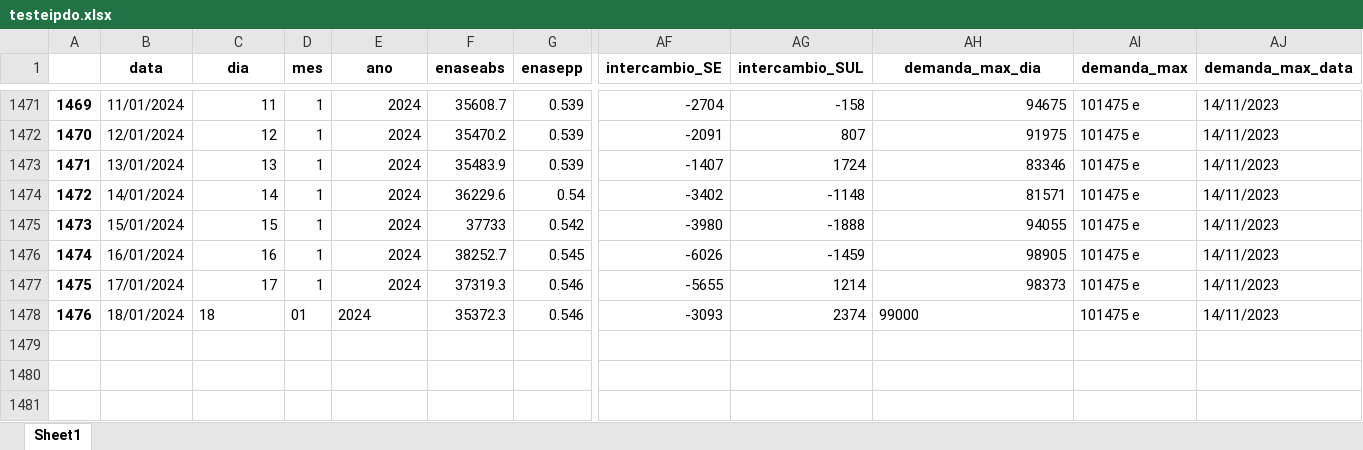
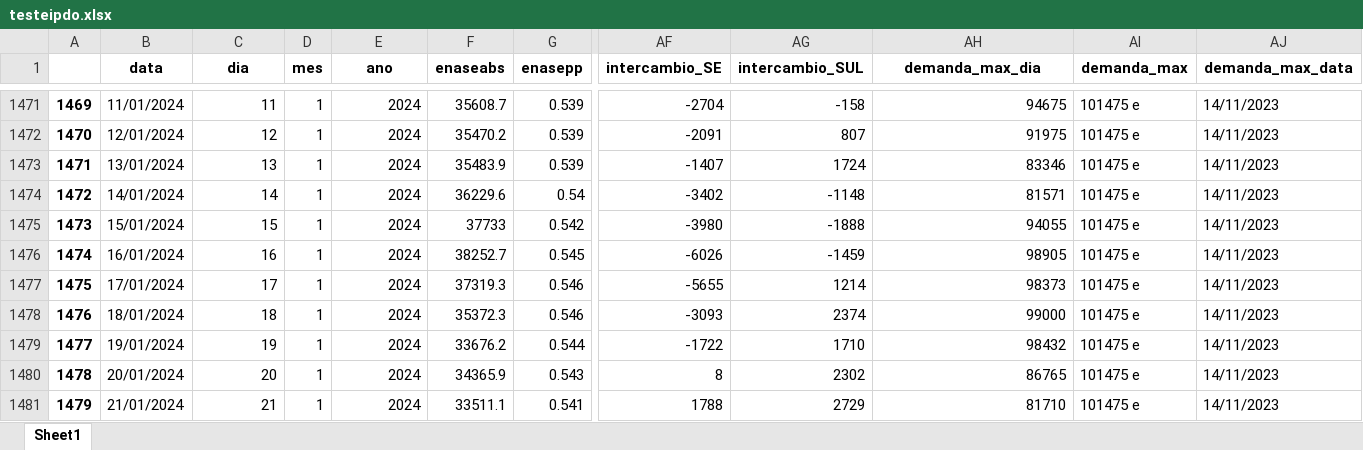
Before and after one commit to bernavice/dashboard_premissas_precos, an Excel workbook: assets/testeipdo.xlsx, sheet Sheet1, drawn as a sheet; only a part is shown, gaps mark what is left out; values as stored, in another font and other column widths than the file's, no borders; rows hold the shown columns only; the diff names each change by its address in the sheet, - before the commit and + after, or states it on an @@ line.

```diff
--- a/assets/testeipdo.xlsx (sheet Sheet1)
+++ b/assets/testeipdo.xlsx (sheet Sheet1)
-C1478 alignment: left
+C1478 alignment: right
-D1478 (mes): 01
+D1478 (mes): 1
-E1478 alignment: left
+E1478 alignment: right
-AH1478 alignment: left
+AH1478 alignment: right
+row 1479: 1477 | 19/01/2024 | 19 | 1 | 2024 | 33676.2 | 0.544 | -1722 | 1710 | 98432 | 101475 e | 14/11/2023
+row 1480: 1478 | 20/01/2024 | 20 | 1 | 2024 | 34365.9 | 0.543 | 8 | 2302 | 86765 | 101475 e | 14/11/2023
+row 1481: 1479 | 21/01/2024 | 21 | 1 | 2024 | 33511.1 | 0.541 | 1788 | 2729 | 81710 | 101475 e | 14/11/2023
```
Also changed, not shown: assets/df_final.xlsx, assets/me3.xlsx, 5 other files.
